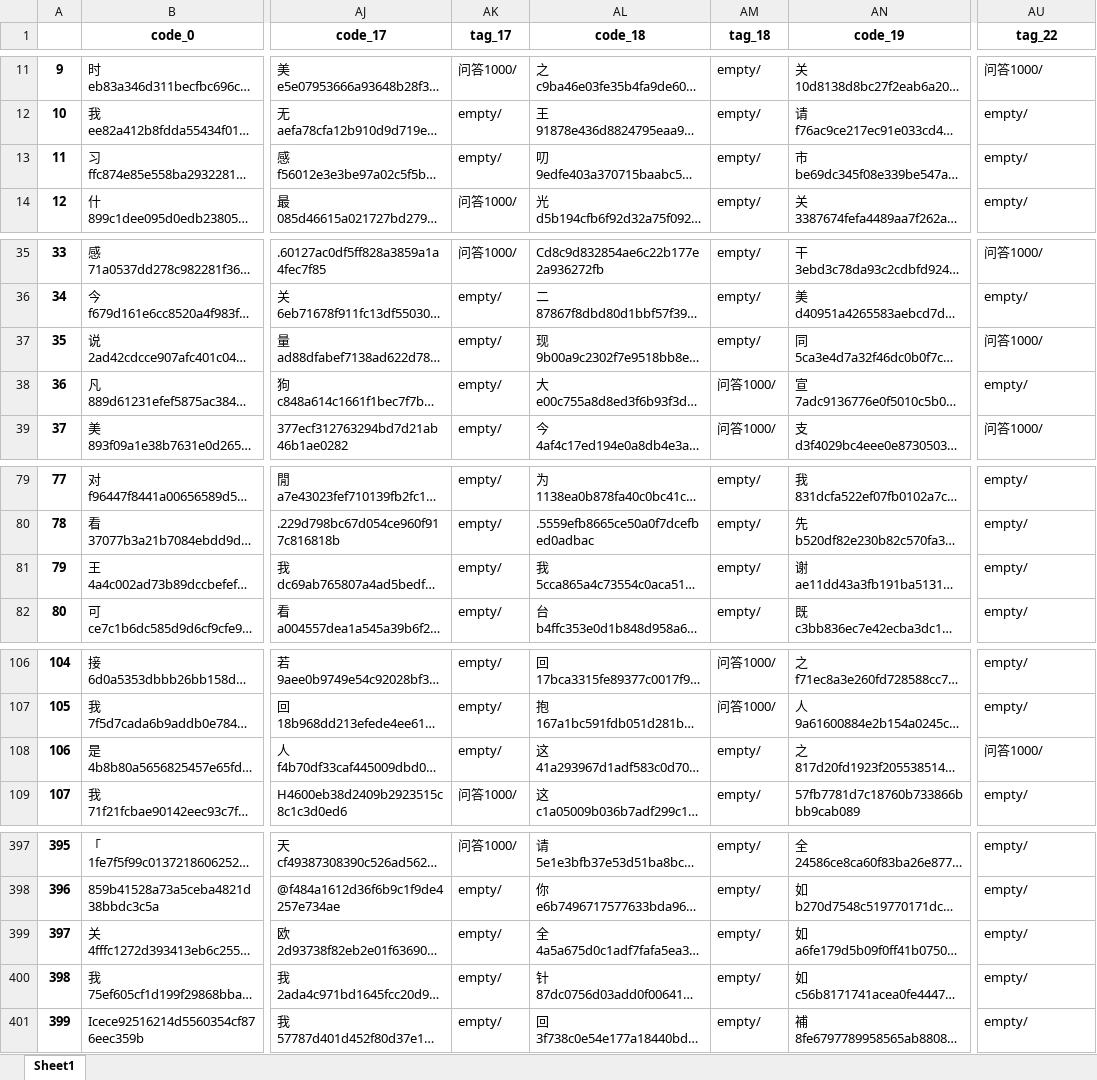
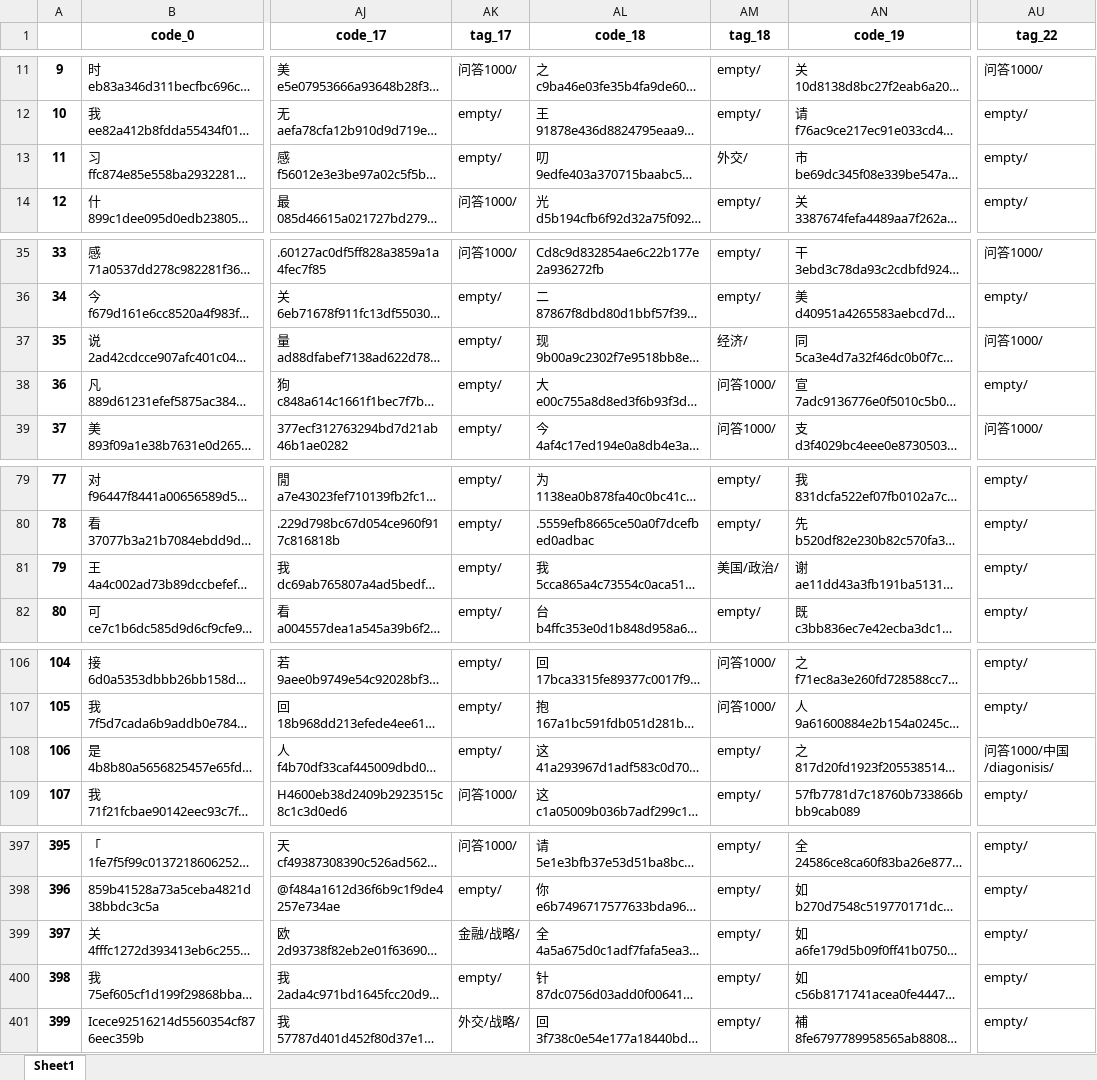
Before and after one commit to taizihuang/wmyblog, an Excel workbook: data/table.xlsx, sheet Sheet1, drawn as a sheet; only a part is shown, gaps mark what is left out; long unchanged cells end in …; values as stored, in another font and other column widths than the file's, no borders; the diff covers the shown part only; the diff names each change by its address in the sheet, - before the commit and + after, or states it on an @@ line.

```diff
--- a/data/table.xlsx (sheet Sheet1)
+++ b/data/table.xlsx (sheet Sheet1)
-AM13 (tag_18): empty/
+AM13 (tag_18): 外交/
-AM37 (tag_18): empty/
+AM37 (tag_18): 经济/
-AM81 (tag_18): empty/
+AM81 (tag_18): 美国/政治/
-AU108 (tag_22): 问答1000/
+AU108 (tag_22): 问答1000/中国/diagonisis/
-AK399 (tag_17): empty/
+AK399 (tag_17): 金融/战略/
-AK401 (tag_17): empty/
+AK401 (tag_17): 外交/战略/
```
Also changed, not shown: 22 edited cells elsewhere in this sheet, 7 other files.
